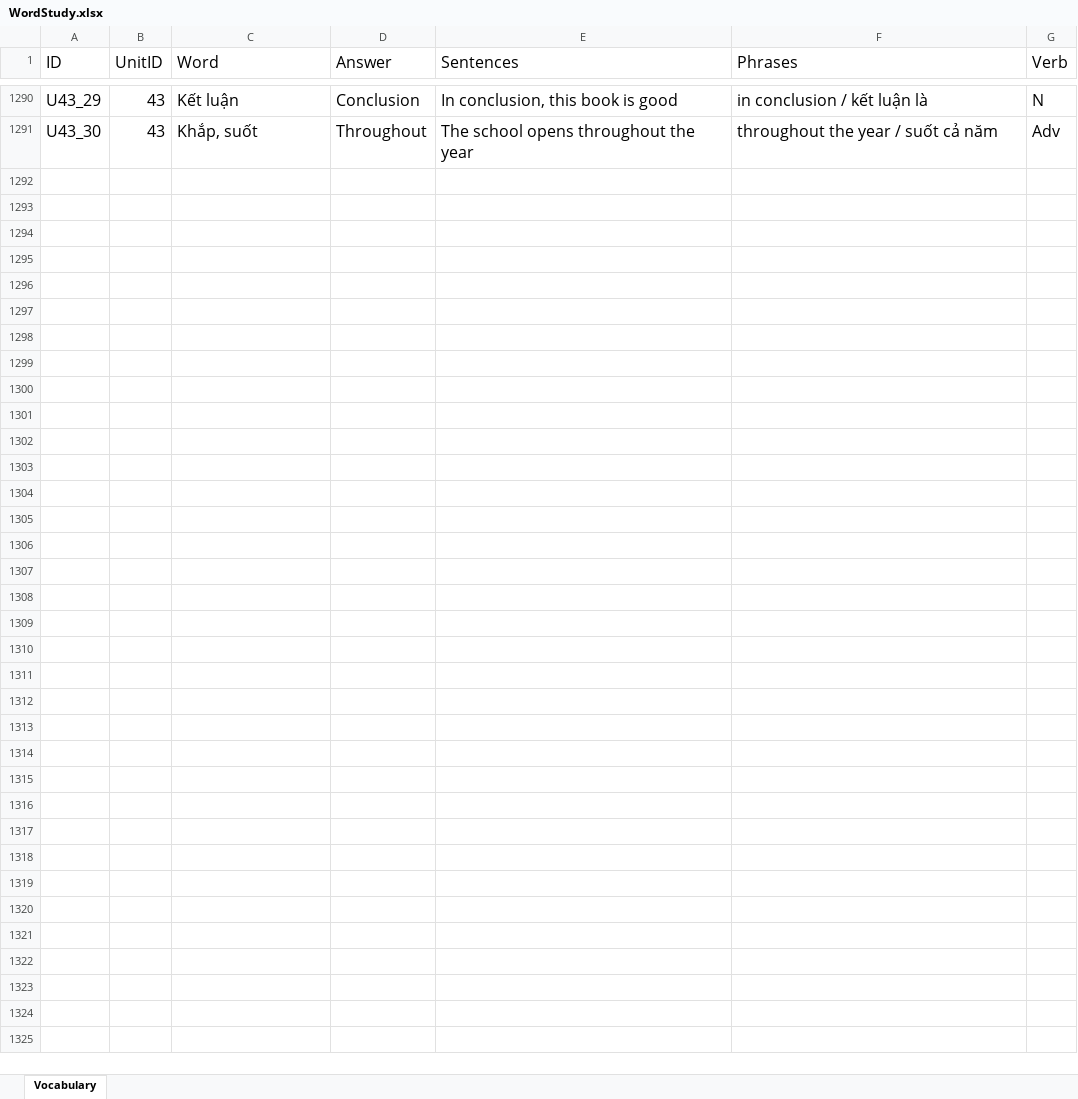
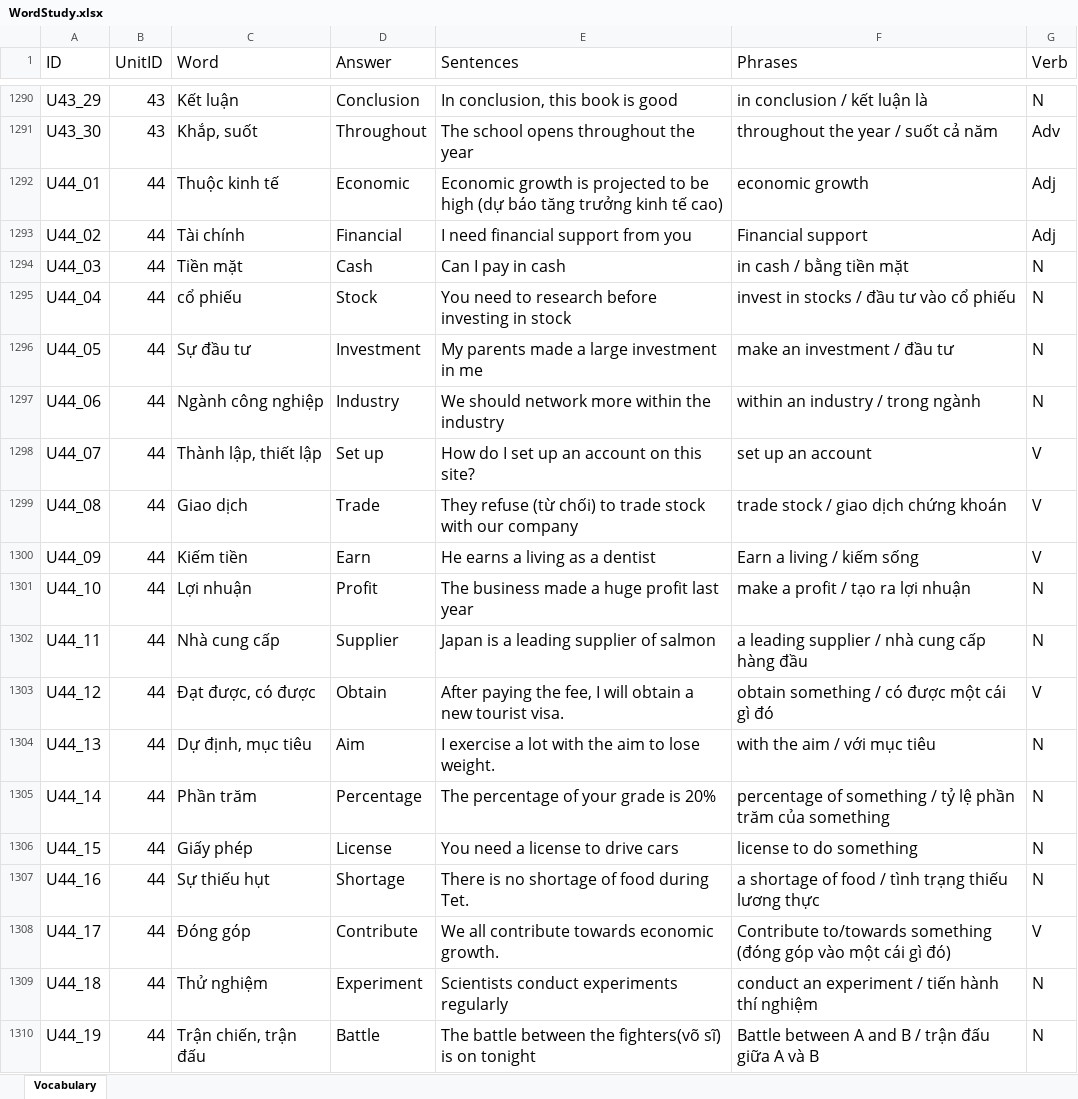
Before and after one commit to PhongNguyen0107/english-app, an Excel workbook: data/WordStudy.xlsx, sheet Vocabulary, drawn as a sheet; only a part is shown, gaps mark what is left out; values as stored, in another font and other column widths than the file's, no borders; the diff covers the shown part only; the diff names each change by its address in the sheet, - before the commit and + after, or states it on an @@ line.

Commit message:
feat: add list of words for unit 44

```diff
--- a/data/WordStudy.xlsx (sheet Vocabulary)
+++ b/data/WordStudy.xlsx (sheet Vocabulary)
+row 1292: U44_01 | 44 | Thuộc kinh tế | Economic | Economic growth is projected to be high (dự báo tăng trưởng kinh tế cao) | economic growth | Adj
+row 1293: U44_02 | 44 | Tài chính | Financial | I need financial support from you | Financial support | Adj
+row 1294: U44_03 | 44 | Tiền mặt | Cash | Can I pay in cash | in cash / bằng tiền mặt | N
+row 1295: U44_04 | 44 | cổ phiếu | Stock | You need to research before investing in stock | invest in stocks / đầu tư vào cổ phiếu | N
+row 1296: U44_05 | 44 | Sự đầu tư | Investment | My parents made a large investment in me | make an investment / đầu tư | N
+row 1297: U44_06 | 44 | Ngành công nghiệp | Industry | We should network more within the industry | within an industry / trong ngành | N
+row 1298: U44_07 | 44 | Thành lập, thiết lập | Set up | How do I set up an account on this site? | set up an account | V
+row 1299: U44_08 | 44 | Giao dịch | Trade | They refuse (từ chối) to trade stock with our company | trade stock / giao dịch chứng khoán | V
+row 1300: U44_09 | 44 | Kiếm tiền | Earn | He earns a living as a dentist | Earn a living / kiếm sống | V
+row 1301: U44_10 | 44 | Lợi nhuận | Profit | The business made a huge profit last year | make a profit / tạo ra lợi nhuận | N
+row 1302: U44_11 | 44 | Nhà cung cấp | Supplier | Japan is a leading supplier of salmon | a leading supplier / nhà cung cấp hàng đầu | N
+row 1303: U44_12 | 44 | Đạt được, có được | Obtain | After paying the fee, I will obtain a new tourist visa. | obtain something / có được một cái gì đó | V
+row 1304: U44_13 | 44 | Dự định, mục tiêu | Aim | I exercise a lot with the aim to lose weight. | with the aim / với mục tiêu | N
+row 1305: U44_14 | 44 | Phần trăm | Percentage | The percentage of your grade is 20% | percentage of something / tỷ lệ phần trăm của something | N
+row 1306: U44_15 | 44 | Giấy phép | License | You need a license to drive cars | license to do something | N
+row 1307: U44_16 | 44 | Sự thiếu hụt | Shortage | There is no shortage of food during Tet. | a shortage of food / tình trạng thiếu lương thực | N
+row 1308: U44_17 | 44 | Đóng góp | Contribute | We all contribute towards economic growth. | Contribute to/towards something (đóng góp vào một cái gì đó) | V
+row 1309: U44_18 | 44 | Thử nghiệm | Experiment | Scientists conduct experiments regularly | conduct an experiment / tiến hành thí nghiệm | N
+row 1310: U44_19 | 44 | Trận chiến, trận đấu | Battle | The battle between the fighters(võ sĩ) is on tonight | Battle between A and B / trận đấu giữa A và B | N
```
Also changed, not shown: 11 added rows elsewhere in this sheet, 1 other file.
